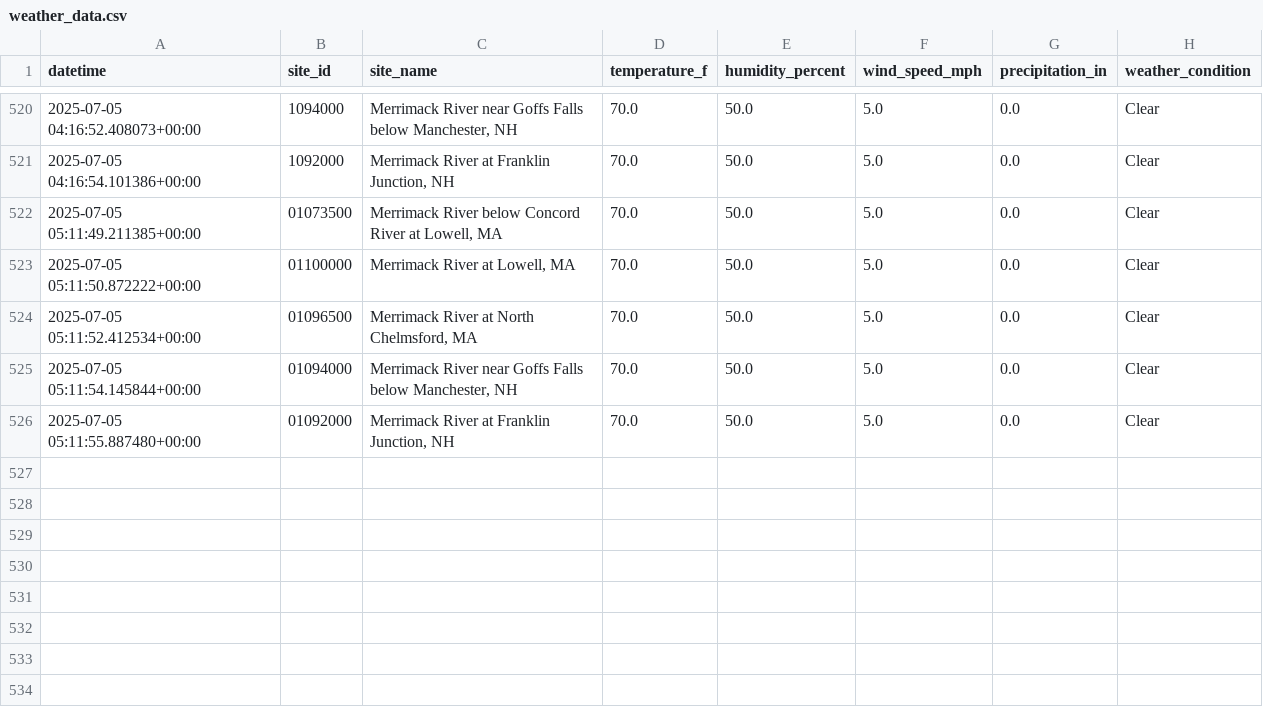
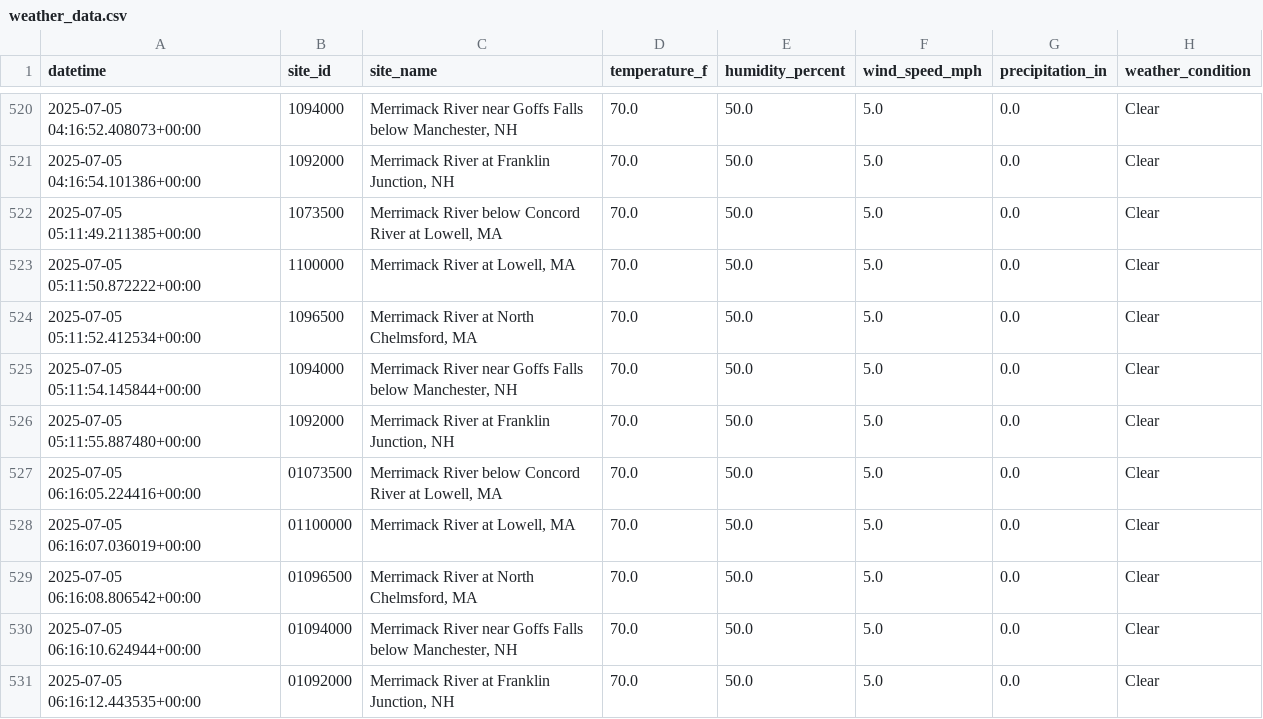
Before and after one commit to tjnolan319/kayakability-dashboard, a CSV file: kayak_forecast_data/weather_data/weather_data.csv, drawn as a sheet; only a part is shown, gaps mark what is left out.

```diff
--- a/kayak_forecast_data/weather_data/weather_data.csv
+++ b/kayak_forecast_data/weather_data/weather_data.csv
@@ -521,6 +521,11 @@ datetime,site_id,site_name,temperature_f,humidity_percent,wind_speed_mph,precipi
 2025-07-05 04:16:54.101386+00:00,1092000,"Merrimack River at Franklin Junction, NH",70.0,50.0,5.0,0.0,Clear
-2025-07-05 05:11:49.211385+00:00,01073500,"Merrimack River below Concord River at Lowell, MA",70.0,50.0,5.0,0.0,Clear
-2025-07-05 05:11:50.872222+00:00,01100000,"Merrimack River at Lowell, MA",70.0,50.0,5.0,0.0,Clear
-2025-07-05 05:11:52.412534+00:00,01096500,"Merrimack River at North Chelmsford, MA",70.0,50.0,5.0,0.0,Clear
-2025-07-05 05:11:54.145844+00:00,01094000,"Merrimack River near Goffs Falls below Manchester, NH",70.0,50.0,5.0,0.0,Clear
-2025-07-05 05:11:55.887480+00:00,01092000,"Merrimack River at Franklin Junction, NH",70.0,50.0,5.0,0.0,Clear
+2025-07-05 05:11:49.211385+00:00,1073500,"Merrimack River below Concord River at Lowell, MA",70.0,50.0,5.0,0.0,Clear
+2025-07-05 05:11:50.872222+00:00,1100000,"Merrimack River at Lowell, MA",70.0,50.0,5.0,0.0,Clear
+2025-07-05 05:11:52.412534+00:00,1096500,"Merrimack River at North Chelmsford, MA",70.0,50.0,5.0,0.0,Clear
+2025-07-05 05:11:54.145844+00:00,1094000,"Merrimack River near Goffs Falls below Manchester, NH",70.0,50.0,5.0,0.0,Clear
+2025-07-05 05:11:55.887480+00:00,1092000,"Merrimack River at Franklin Junction, NH",70.0,50.0,5.0,0.0,Clear
+2025-07-05 06:16:05.224416+00:00,01073500,"Merrimack River below Concord River at Lowell, MA",70.0,50.0,5.0,0.0,Clear
+2025-07-05 06:16:07.036019+00:00,01100000,"Merrimack River at Lowell, MA",70.0,50.0,5.0,0.0,Clear
+2025-07-05 06:16:08.806542+00:00,01096500,"Merrimack River at North Chelmsford, MA",70.0,50.0,5.0,0.0,Clear
+2025-07-05 06:16:10.624944+00:00,01094000,"Merrimack River near Goffs Falls below Manchester, NH",70.0,50.0,5.0,0.0,Clear
+2025-07-05 06:16:12.443535+00:00,01092000,"Merrimack River at Franklin Junction, NH",70.0,50.0,5.0,0.0,Clear
```
Also changed, not shown: kayak_forecast_data/01073500_historical.csv, kayak_forecast_data/01092000_historical.csv, 6 other files.
